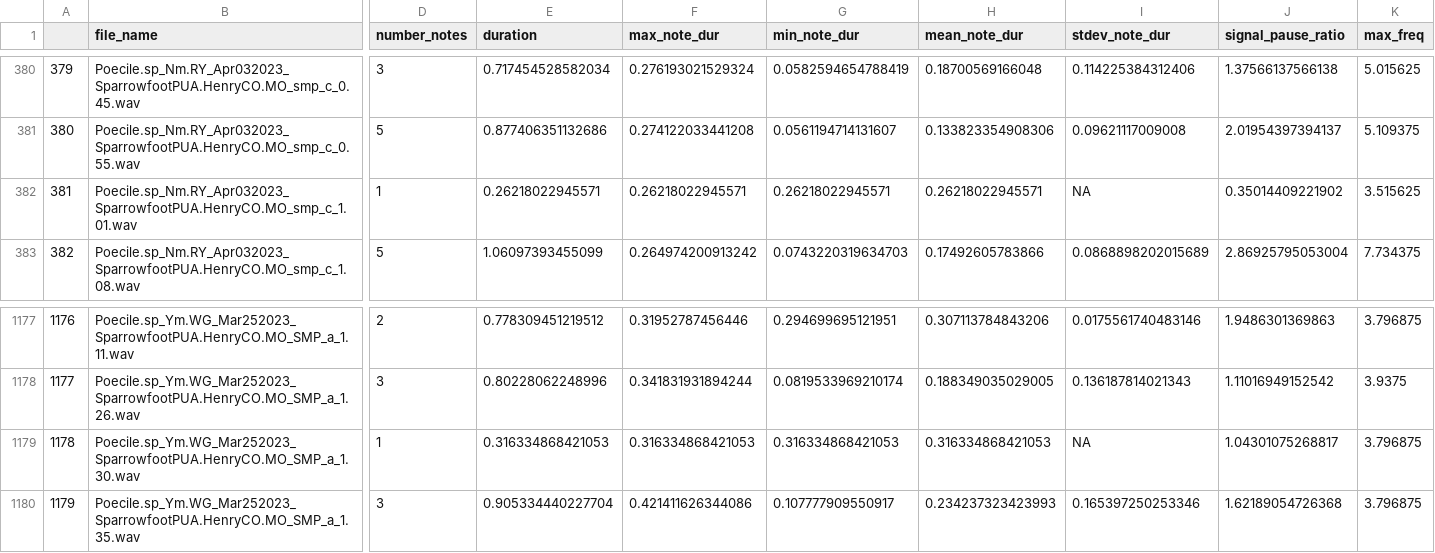
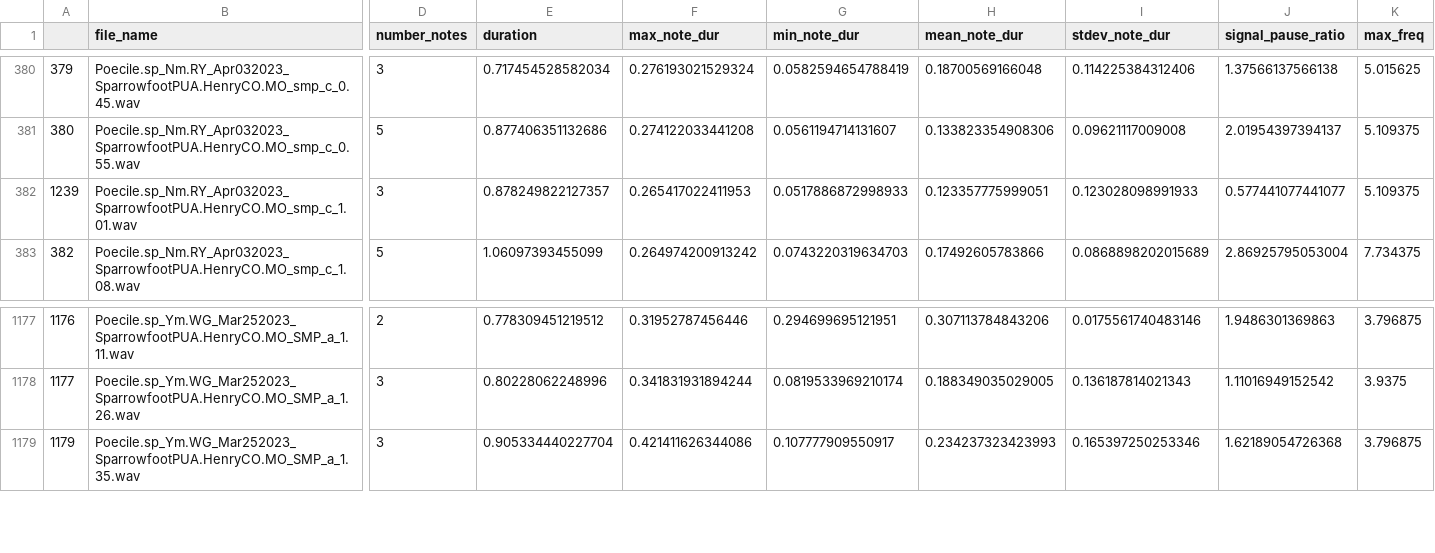
Before and after one commit to shelbypalmer4/Chickadee-Song-Analyses, a CSV file: HZCH_song-level-measurements_1.csv, drawn as a sheet; only a part is shown, gaps mark what is left out; rows hold the shown columns only; the diff covers the shown part only; the diff names each change by its address in the sheet, - before the commit and + after, or states it on an @@ line.

```diff
--- a/HZCH_song-level-measurements_1.csv
+++ b/HZCH_song-level-measurements_1.csv
@@ column A renumbered in row 382 @@
-D382 (number_notes): 1
+D382 (number_notes): 3
-E382 (duration): 0.26218022945571
+E382 (duration): 0.878249822127357
-F382 (max_note_dur): 0.26218022945571
+F382 (max_note_dur): 0.265417022411953
-G382 (min_note_dur): 0.26218022945571
+G382 (min_note_dur): 0.0517886872998933
-H382 (mean_note_dur): 0.26218022945571
+H382 (mean_note_dur): 0.123357775999051
-I382 (stdev_note_dur): NA
+I382 (stdev_note_dur): 0.123028098991933
-J382 (signal_pause_ratio): 0.35014409221902
+J382 (signal_pause_ratio): 0.577441077441077
-K382 (max_freq): 3.515625
+K382 (max_freq): 5.109375
-row 1179: 1178 | Poecile.sp_Ym.WG_Mar252023_SparrowfootPUA.HenryCO.MO_SMP_a_1.30.wav | 1 | 0.316334868421053 | 0.316334868421053 | 0.316334868421053 | 0.316334868421053 | NA | 1.04301075268817 | 3.796875
```
Also changed, not shown: 3 edited cells elsewhere in this file, SPPUA_Hz_Quality-and-exceptions_2.csv, 2 other files.
